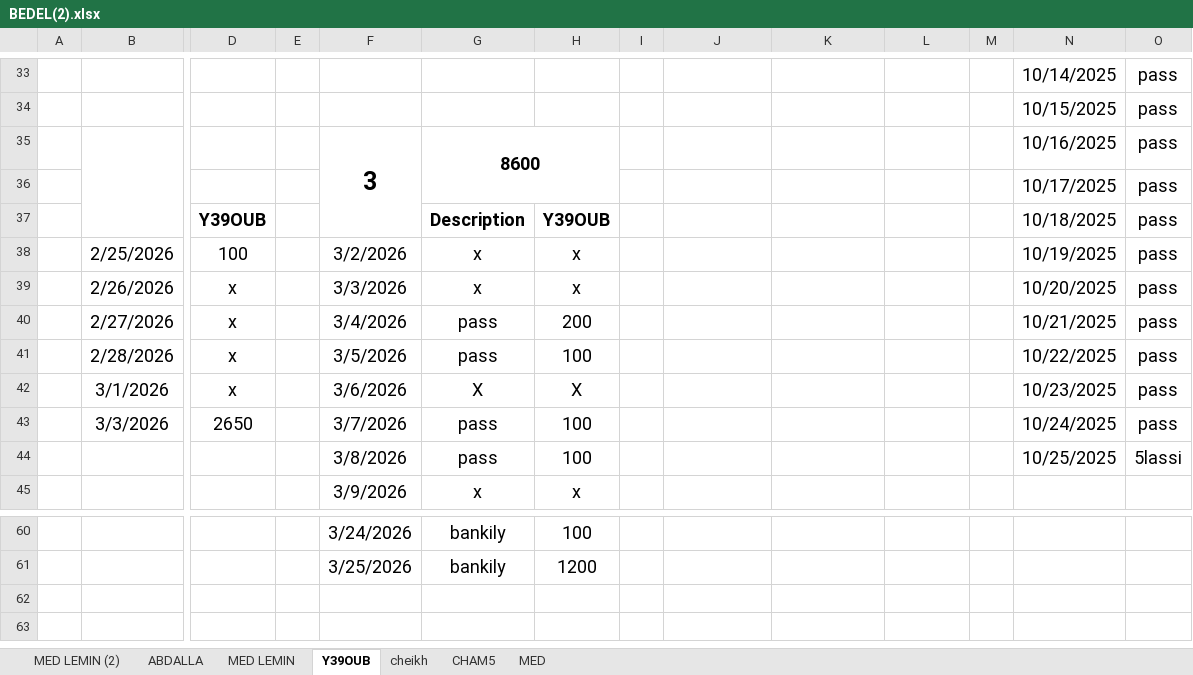
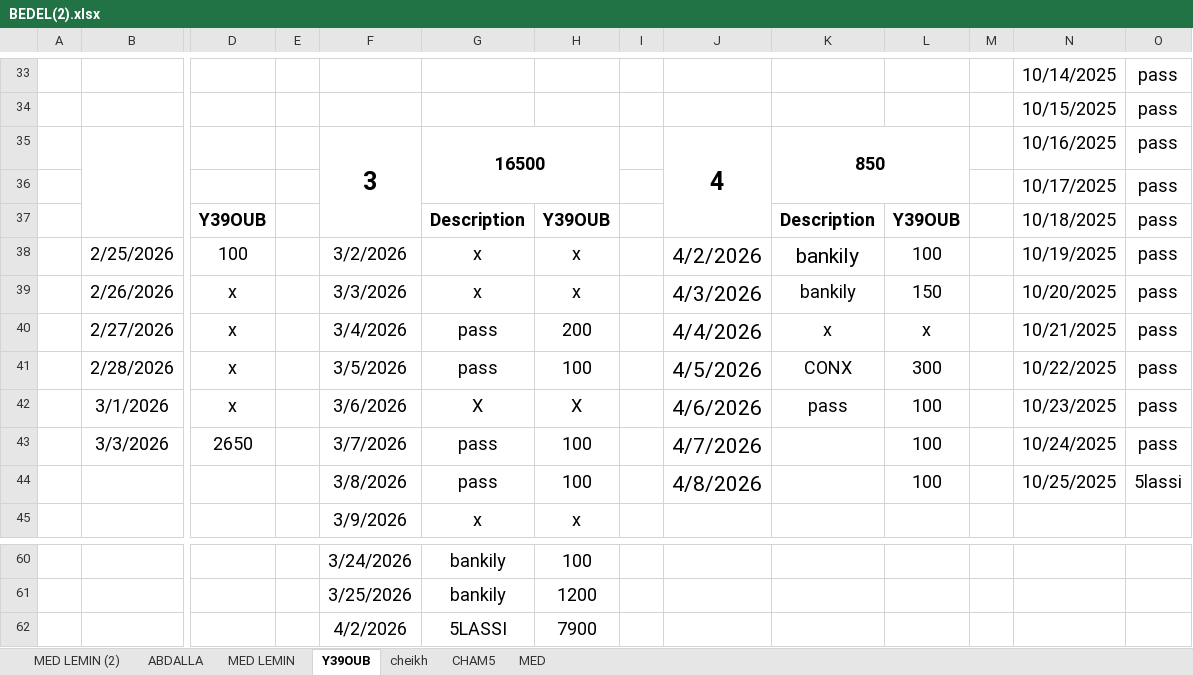
Before and after one commit to dry39oub3-commits/Seconds-Card, an Excel workbook: BEDEL(2).xlsx, sheet Y39OUB, drawn as a sheet; only a part is shown, gaps mark what is left out; values as stored, in another font and other column widths than the file's, no borders; rows hold the shown columns only; the diff names each change by its address in the sheet, - before the commit and + after, or states it on an @@ line.

```diff
--- a/BEDEL(2).xlsx (sheet Y39OUB)
+++ b/BEDEL(2).xlsx (sheet Y39OUB)
-G35: 8600
+G35: 16500
-J35: (empty)
+J35: 4
+J35:J37 merged
-K35: (empty)
+K35: 850
+K35:L36 merged
-K37: (empty)
+K37: Description
-L37: (empty)
+L37: Y39OUB
-J38: (empty)
+J38: 4/2/2026
-K38:K39: (empty)
+K38:K39: bankily
-L38: (empty)
+L38: 100
-J39: (empty)
+J39: 4/3/2026
-L39: (empty)
+L39: 150
-J40: (empty)
+J40: 4/4/2026
-K40: (empty)
+K40: x
-L40: (empty)
+L40: x
-J41: (empty)
+J41: 4/5/2026
-K41: (empty)
+K41: CONX
-L41: (empty)
+L41: 300
-J42: (empty)
+J42: 4/6/2026
-K42: (empty)
+K42: pass
-L42:L44: (empty)
+L42:L44: 100
-J43: (empty)
+J43: 4/7/2026
-J44: (empty)
+J44: 4/8/2026
+row 62:  |  |  |  | 4/2/2026 | 5LASSI | 7900
```
Also changed, not shown: sheet CHAM5, sheet MED, BOUTIQUE(2).xlsx, Chei5.xlsx, 8 other files.
